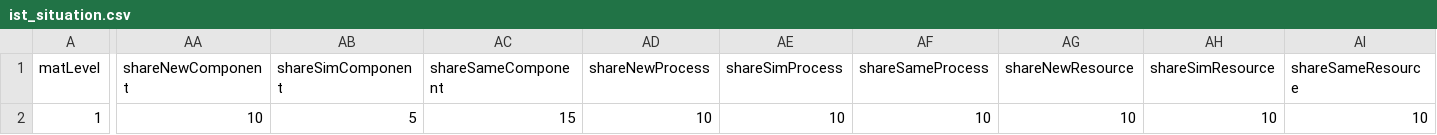
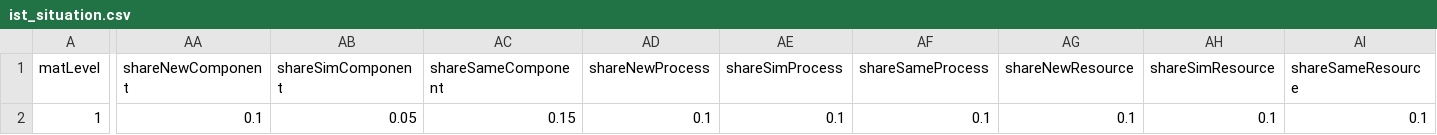
Before and after one commit to Liriax/dash_app, a CSV file: ist_situation.csv, drawn as a sheet; only a part is shown, gaps mark what is left out; the diff names each change by its address in the sheet, - before the commit and + after, or states it on an @@ line.

```diff
--- a/ist_situation.csv
+++ b/ist_situation.csv
-AA2 (shareNewComponent): 10
+AA2 (shareNewComponent): 0.1
-AB2 (shareSimComponent): 5
+AB2 (shareSimComponent): 0.05
-AC2 (shareSameComponent): 15
+AC2 (shareSameComponent): 0.15
-AD2 (shareNewProcess): 10
+AD2 (shareNewProcess): 0.1
-AE2 (shareSimProcess): 10
+AE2 (shareSimProcess): 0.1
-AF2 (shareSameProcess): 10
+AF2 (shareSameProcess): 0.1
-AG2 (shareNewResource): 10
+AG2 (shareNewResource): 0.1
-AH2 (shareSimResource): 10
+AH2 (shareSimResource): 0.1
-AI2 (shareSameResource): 10
+AI2 (shareSameResource): 0.1
```
Also changed, not shown: result.csv, 2 other files.
